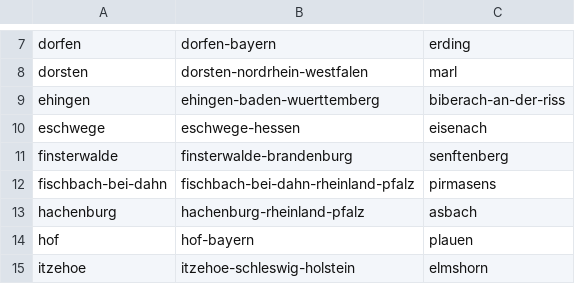
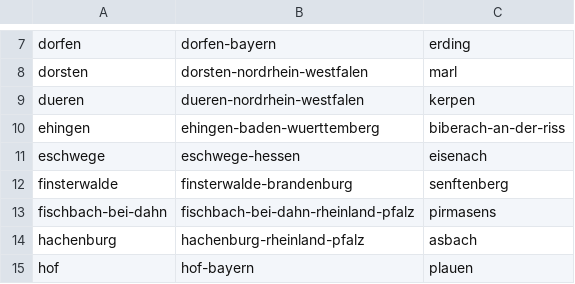
Before and after one commit to pawelkrupinski/movies, a TSV file: geodata/src/main/resources/generated/de-roster/retired.tsv, drawn as a sheet; only a part is shown, gaps mark what is left out; the shorter side is filled out with more unchanged rows; the diff names each change by its address in the sheet, - before the commit and + after, or states it on an @@ line.

```diff
--- a/geodata/src/main/resources/generated/de-roster/retired.tsv
+++ b/geodata/src/main/resources/generated/de-roster/retired.tsv
+row 9: dueren | dueren-nordrhein-westfalen | kerpen
```
Also changed, not shown: geodata/src/main/resources/generated/de-roster/cinemas.tsv, geodata/src/main/resources/generated/de-roster/pages.tsv, 8 other files.
